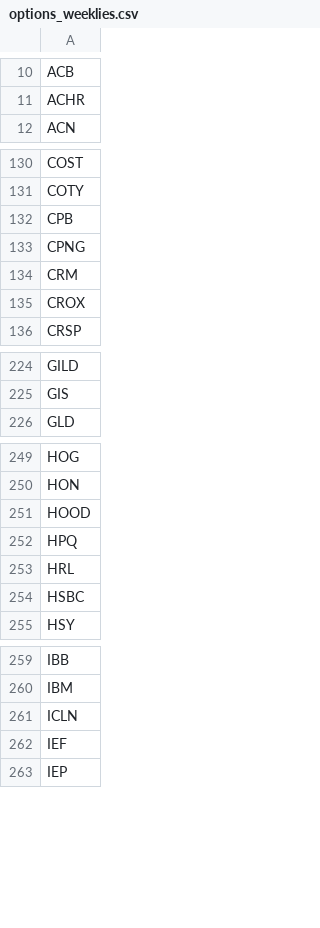
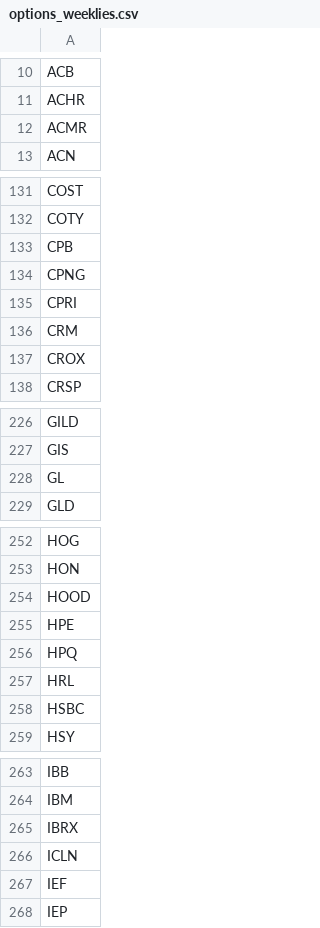
Before and after one commit to melder/symbols_options_csvs, a CSV file: options_weeklies.csv, drawn as a sheet; only a part is shown, gaps mark what is left out; the diff covers the shown part only.

```diff
--- a/options_weeklies.csv
+++ b/options_weeklies.csv
@@ -11,2 +11,3 @@ ACB
 ACHR
+ACMR
 ACN
@@ -133,2 +134,3 @@ CPB
 CPNG
+CPRI
 CRM
@@ -225,2 +227,3 @@ GILD
 GIS
+GL
 GLD
@@ -251,2 +254,3 @@ HON
 HOOD
+HPE
 HPQ
@@ -260,2 +264,3 @@ IBB
 IBM
+IBRX
 ICLN
```
Also changed, not shown: 1 added row elsewhere in this file, monthlies.csv, symbols.csv, 1 other file.
